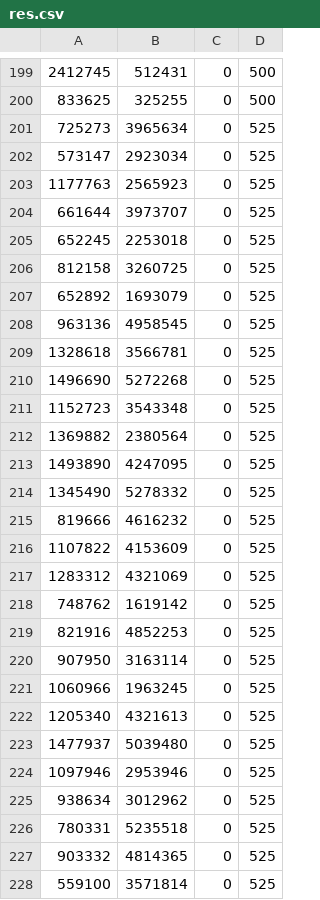
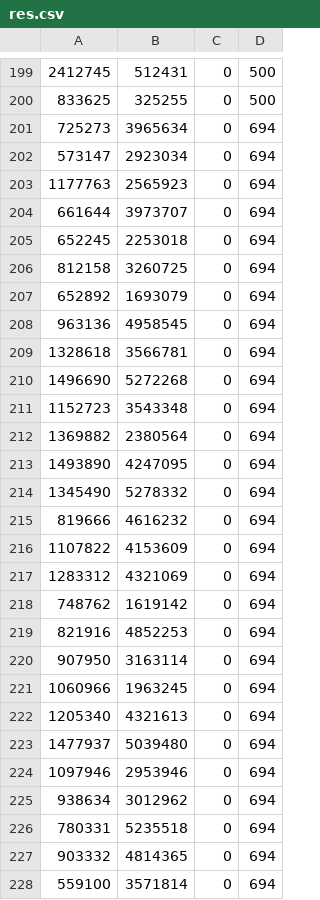
Before and after one commit to AlexhahDeng/ppdbscan, a CSV file: data/res.csv, drawn as a sheet; only a part is shown, gaps mark what is left out; the diff covers the shown part only.

```diff
--- a/data/res.csv
+++ b/data/res.csv
@@ -200,29 +200,29 @@
 833625,325255,0,500
-725273,3965634,0,525
-573147,2923034,0,525
-1177763,2565923,0,525
-661644,3973707,0,525
-652245,2253018,0,525
-812158,3260725,0,525
-652892,1693079,0,525
-963136,4958545,0,525
-1328618,3566781,0,525
-1496690,5272268,0,525
-1152723,3543348,0,525
-1369882,2380564,0,525
-1493890,4247095,0,525
-1345490,5278332,0,525
-819666,4616232,0,525
-1107822,4153609,0,525
-1283312,4321069,0,525
-748762,1619142,0,525
-821916,4852253,0,525
-907950,3163114,0,525
-1060966,1963245,0,525
-1205340,4321613,0,525
-1477937,5039480,0,525
-1097946,2953946,0,525
-938634,3012962,0,525
-780331,5235518,0,525
-903332,4814365,0,525
-559100,3571814,0,525
+725273,3965634,0,694
+573147,2923034,0,694
+1177763,2565923,0,694
+661644,3973707,0,694
+652245,2253018,0,694
+812158,3260725,0,694
+652892,1693079,0,694
+963136,4958545,0,694
+1328618,3566781,0,694
+1496690,5272268,0,694
+1152723,3543348,0,694
+1369882,2380564,0,694
+1493890,4247095,0,694
+1345490,5278332,0,694
+819666,4616232,0,694
+1107822,4153609,0,694
+1283312,4321069,0,694
+748762,1619142,0,694
+821916,4852253,0,694
+907950,3163114,0,694
+1060966,1963245,0,694
+1205340,4321613,0,694
+1477937,5039480,0,694
+1097946,2953946,0,694
+938634,3012962,0,694
+780331,5235518,0,694
+903332,4814365,0,694
+559100,3571814,0,694
```
Also changed, not shown: 172 edited cells elsewhere in this file, 10 other files.
